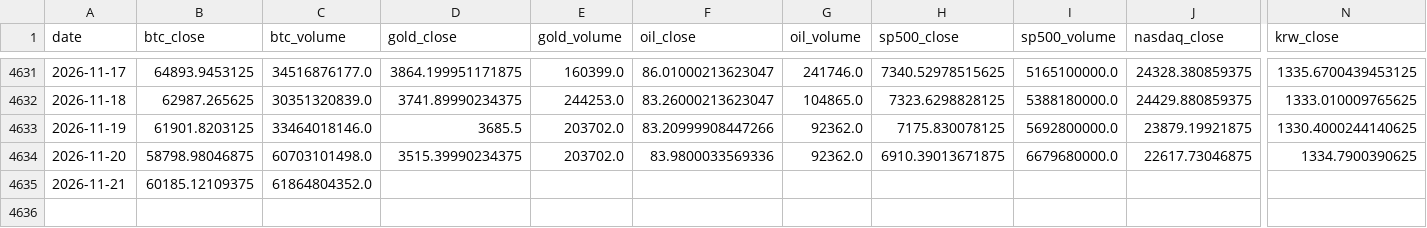
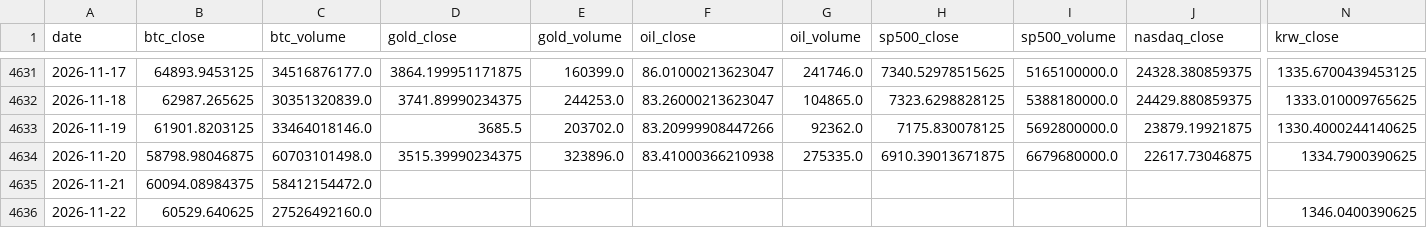
Before and after one commit to mooja4870-cyber/btc_forecast, a CSV file: data/raw/yfinance_data.csv, drawn as a sheet; only a part is shown, gaps mark what is left out; rows hold the shown columns only; the diff names each change by its address in the sheet, - before the commit and + after, or states it on an @@ line.

```diff
--- a/data/raw/yfinance_data.csv
+++ b/data/raw/yfinance_data.csv
-E4634 (gold_volume): 203702.0
+E4634 (gold_volume): 323896.0
-F4634 (oil_close): 83.9800033569336
+F4634 (oil_close): 83.41000366210938
-G4634 (oil_volume): 92362.0
+G4634 (oil_volume): 275335.0
-B4635 (btc_close): 60185.12109375
+B4635 (btc_close): 60094.08984375
-C4635 (btc_volume): 61864804352.0
+C4635 (btc_volume): 58412154472.0
+row 4636: 2026-11-22 | 60529.640625 | 27526492160.0 |  |  |  |  |  |  |  | 1346.0400390625
```
Also changed, not shown: 54 other files.
